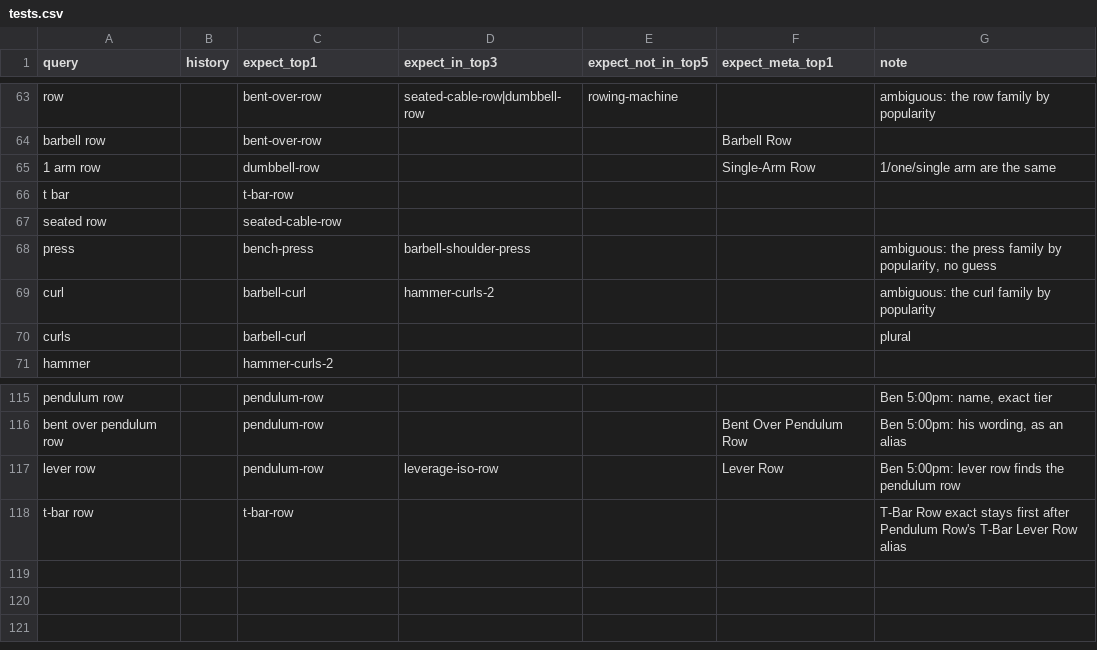
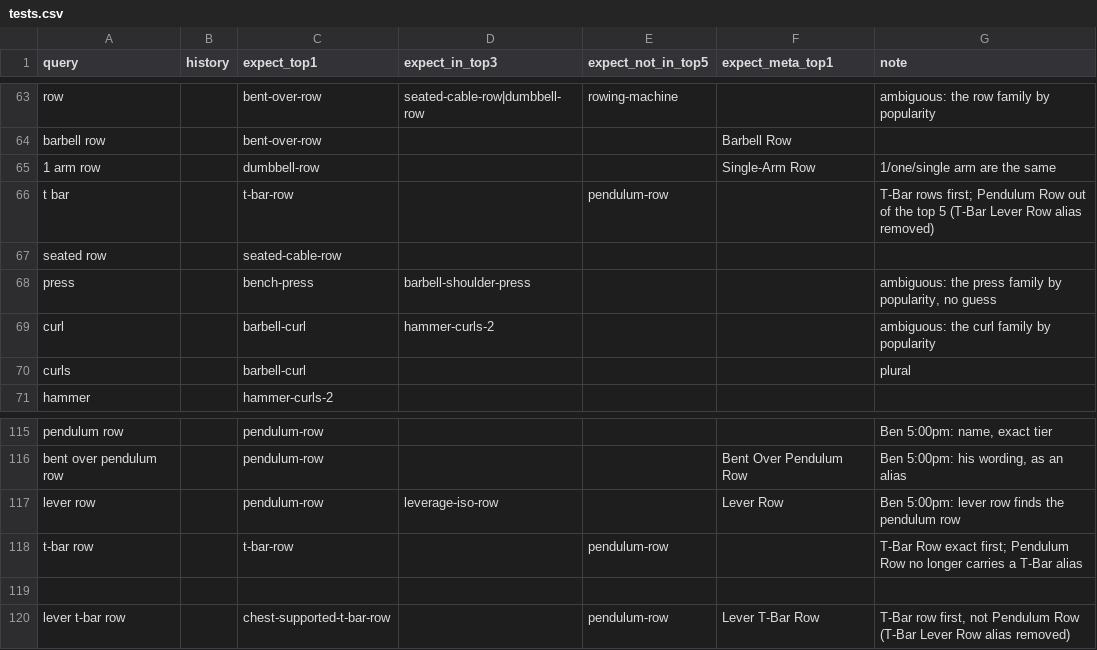
Before and after one commit to remoas/lift, a CSV file: design/search/tests.csv, drawn as a sheet; only a part is shown, gaps mark what is left out.

Commit message:
Library: drop Pendulum Row's 'T-Bar Lever Row' alias so 't bar' and 'lever t-bar row' put T-Bar rows first; tests.csv rows (+lever t-bar row), alias count 925

```diff
--- a/design/search/tests.csv
+++ b/design/search/tests.csv
@@ -65,3 +65,3 @@ barbell row,,bent-over-row,,,Barbell Row,
 1 arm row,,dumbbell-row,,,Single-Arm Row,1/one/single arm are the same
-t bar,,t-bar-row,,,,
+t bar,,t-bar-row,,pendulum-row,,"T-Bar rows first; Pendulum Row out of the top 5 (T-Bar Lever Row alias removed)"
 seated row,,seated-cable-row,,,,
@@ -117,2 +117,4 @@ bent over pendulum row,,pendulum-row,,,Bent Over Pendulum Row,"Ben 5:00pm: his w
 lever row,,pendulum-row,leverage-iso-row,,Lever Row,"Ben 5:00pm: lever row finds the pendulum row"
-t-bar row,,t-bar-row,,,,"T-Bar Row exact stays first after Pendulum Row's T-Bar Lever Row alias"
+t-bar row,,t-bar-row,,pendulum-row,,"T-Bar Row exact first; Pendulum Row no longer carries a T-Bar alias"
+
+lever t-bar row,,chest-supported-t-bar-row,,pendulum-row,Lever T-Bar Row,"T-Bar row first, not Pendulum Row (T-Bar Lever Row alias removed)"
```
Also changed, not shown: design/search/aliases.csv, 2 other files.
